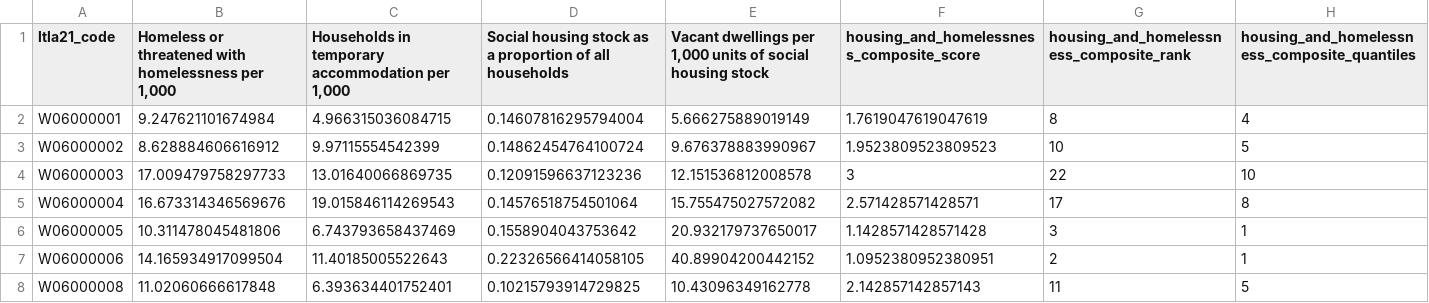
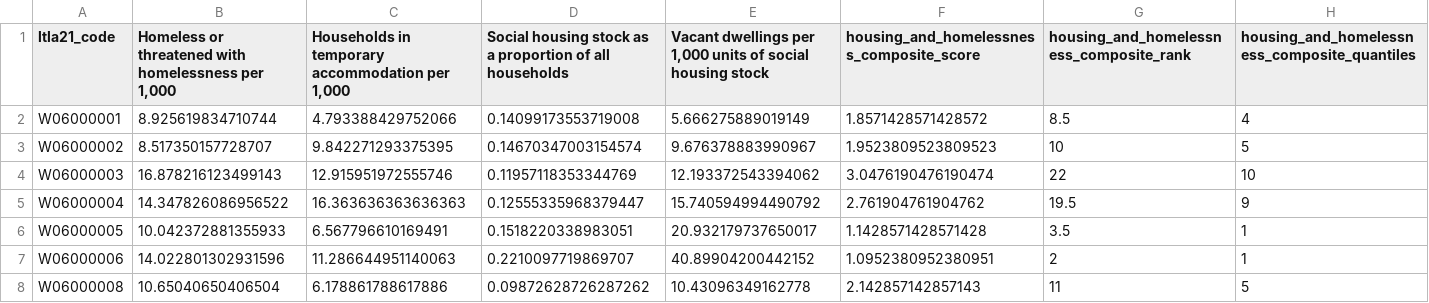
Before and after one commit to britishredcrosssociety/ukraine-analyses, a CSV file: output-data/index-of-housing-insecurity/housing-index-wales.csv, drawn as a sheet; only a part is shown; the diff covers the shown part only.

```diff
--- a/output-data/index-of-housing-insecurity/housing-index-wales.csv
+++ b/output-data/index-of-housing-insecurity/housing-index-wales.csv
@@ -1,8 +1,8 @@
 ltla21_code,"Homeless or threatened with homelessness per 1,000","Households in temporary accommodation per 1,000",Social housing stock as a proportion of all households,"Vacant dwellings per 1,000 units of social housing stock",housing_and_homelessness_composite_score,housing_and_homelessness_composite_rank,housing_and_homelessness_composite_quantiles
-W06000001,9.247621101674984,4.966315036084715,0.14607816295794004,5.666275889019149,1.7619047619047619,8,4
-W06000002,8.628884606616912,9.97115554542399,0.14862454764100724,9.676378883990967,1.9523809523809523,10,5
-W06000003,17.009479758297733,13.01640066869735,0.12091596637123236,12.151536812008578,3,22,10
-W06000004,16.673314346569676,19.015846114269543,0.14576518754501064,15.755475027572082,2.571428571428571,17,8
-W06000005,10.311478045481806,6.743793658437469,0.1558904043753642,20.932179737650017,1.1428571428571428,3,1
-W06000006,14.165934917099504,11.40185005522643,0.22326566414058105,40.89904200442152,1.0952380952380951,2,1
-W06000008,11.02060666617848,6.393634401752401,0.10215793914729825,10.43096349162778,2.142857142857143,11,5
+W06000001,8.925619834710744,4.793388429752066,0.14099173553719008,5.666275889019149,1.8571428571428572,8.5,4
+W06000002,8.517350157728707,9.842271293375395,0.14670347003154574,9.676378883990967,1.9523809523809523,10,5
+W06000003,16.878216123499143,12.915951972555746,0.11957118353344769,12.193372543394062,3.0476190476190474,22,10
+W06000004,14.347826086956522,16.363636363636363,0.12555335968379447,15.740594994490792,2.761904761904762,19.5,9
+W06000005,10.042372881355933,6.567796610169491,0.1518220338983051,20.932179737650017,1.1428571428571428,3.5,1
+W06000006,14.022801302931596,11.286644951140063,0.2210097719869707,40.89904200442152,1.0952380952380951,2,1
+W06000008,10.65040650406504,6.178861788617886,0.09872628726287262,10.43096349162778,2.142857142857143,11,5
```
Also changed, not shown: 72 edited cells elsewhere in this file, output-data/index-of-housing-insecurity/housing-index-england.csv, output-data/index-of-housing-insecurity/housing-index-ni.csv, 2 other files.
